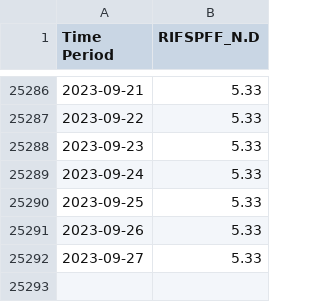
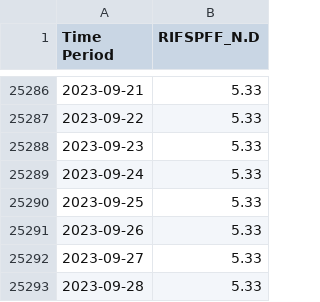
Before and after one commit to natashk/EFF-Rate-Scrapper, a CSV file: FRB_H15.csv, drawn as a sheet; only a part is shown, gaps mark what is left out; the diff names each change by its address in the sheet, - before the commit and + after, or states it on an @@ line.

```diff
--- a/FRB_H15.csv
+++ b/FRB_H15.csv
+row 25293: 2023-09-28 | 5.33
```
